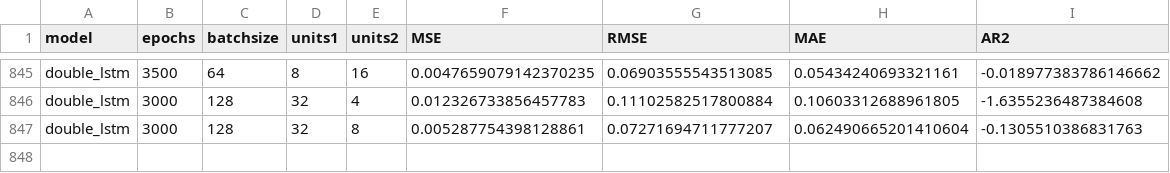
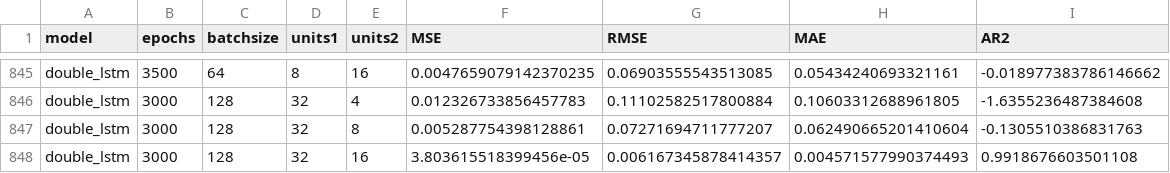
Before and after one commit to geniezi/predictScale, a CSV file: load_predict/lizi/results_fc.csv, drawn as a sheet; only a part is shown, gaps mark what is left out.

Commit message:
结果

```diff
--- a/load_predict/lizi/results_fc.csv
+++ b/load_predict/lizi/results_fc.csv
@@ -847 +847,2 @@ double_lstm,3000,128,32,4,0.012326733856457783,0.11102582517800884,0.10603312688
 double_lstm,3000,128,32,8,0.005287754398128861,0.07271694711777207,0.062490665201410604,-0.1305510386831763
+double_lstm,3000,128,32,16,3.803615518399456e-05,0.006167345878414357,0.004571577990374493,0.9918676603501108
```
